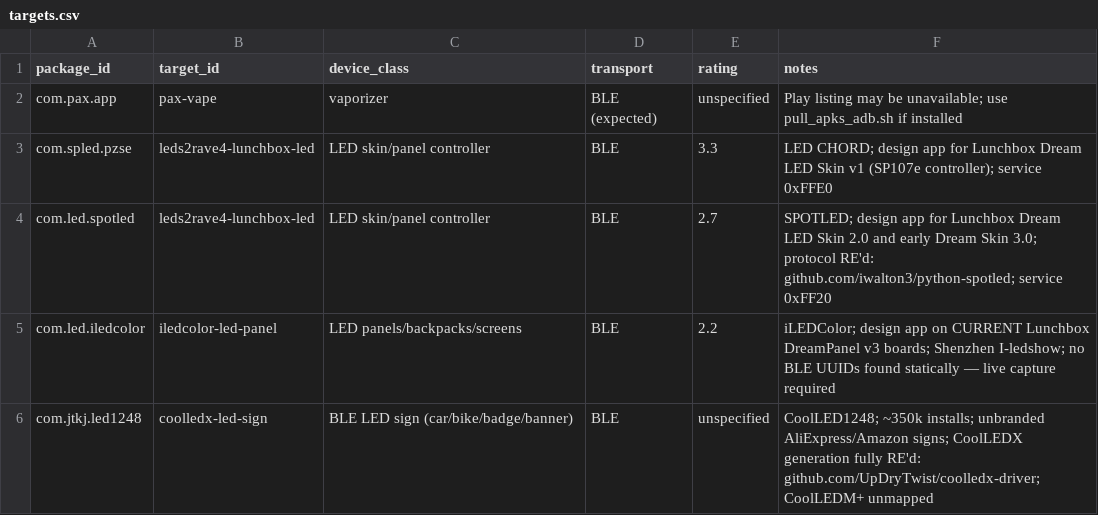
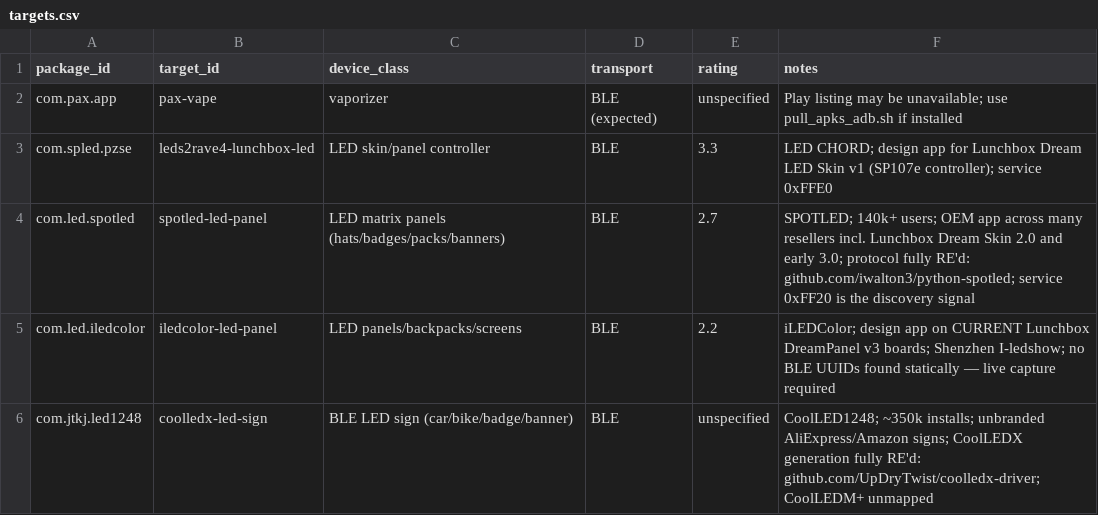
Before and after one commit to liberatedbread/liberatedbread-protocol-specs, a CSV file: targets/targets.csv, drawn as a sheet; only a part is shown.

```diff
--- a/targets/targets.csv
+++ b/targets/targets.csv
@@ -3,3 +3,3 @@ com.pax.app,pax-vape,vaporizer,BLE (expected),unspecified,Play listing may be un
 com.spled.pzse,leds2rave4-lunchbox-led,LED skin/panel controller,BLE,3.3,LED CHORD; design app for Lunchbox Dream LED Skin v1 (SP107e controller); service 0xFFE0
-com.led.spotled,leds2rave4-lunchbox-led,LED skin/panel controller,BLE,2.7,SPOTLED; design app for Lunchbox Dream LED Skin 2.0 and early Dream Skin 3.0; protocol RE'd: github.com/iwalton3/python-spotled; service 0xFF20
+com.led.spotled,spotled-led-panel,LED matrix panels (hats/badges/packs/banners),BLE,2.7,SPOTLED; 140k+ users; OEM app across many resellers incl. Lunchbox Dream Skin 2.0 and early 3.0; protocol fully RE'd: github.com/iwalton3/python-spotled; service 0xFF20 is the discovery signal
 com.led.iledcolor,iledcolor-led-panel,LED panels/backpacks/screens,BLE,2.2,iLEDColor; design app on CURRENT Lunchbox DreamPanel v3 boards; Shenzhen I-ledshow; no BLE UUIDs found statically — live capture required
```
Also changed, not shown: 11 other files.
